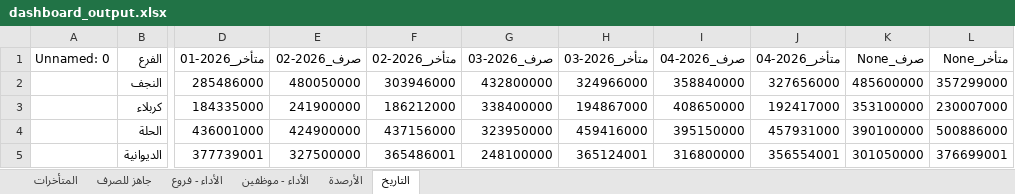
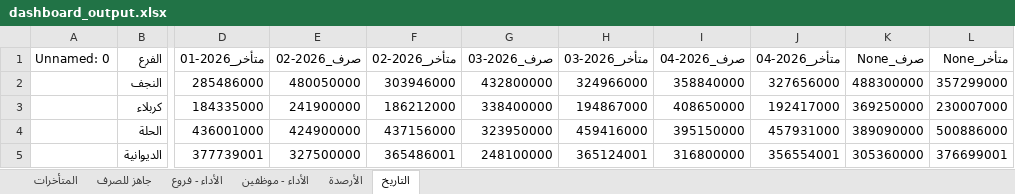
Before and after one commit to fahaD22-sys/amalkom-dashboard, an Excel workbook: output/dashboard_output.xlsx, sheet التاريخ, drawn as a sheet; only a part is shown, gaps mark what is left out; values as stored, in another font and other column widths than the file's, no borders; the diff names each change by its address in the sheet, - before the commit and + after, or states it on an @@ line.

```diff
--- a/output/dashboard_output.xlsx (sheet التاريخ)
+++ b/output/dashboard_output.xlsx (sheet التاريخ)
-K2 (صرف_None): 485600000
+K2 (صرف_None): 488300000
-K3 (صرف_None): 353100000
+K3 (صرف_None): 369250000
-K4 (صرف_None): 390100000
+K4 (صرف_None): 389090000
-K5 (صرف_None): 301050000
+K5 (صرف_None): 305360000
```
Also changed, not shown: sheet الأداء - موظفين, sheet الأداء - فروع.
